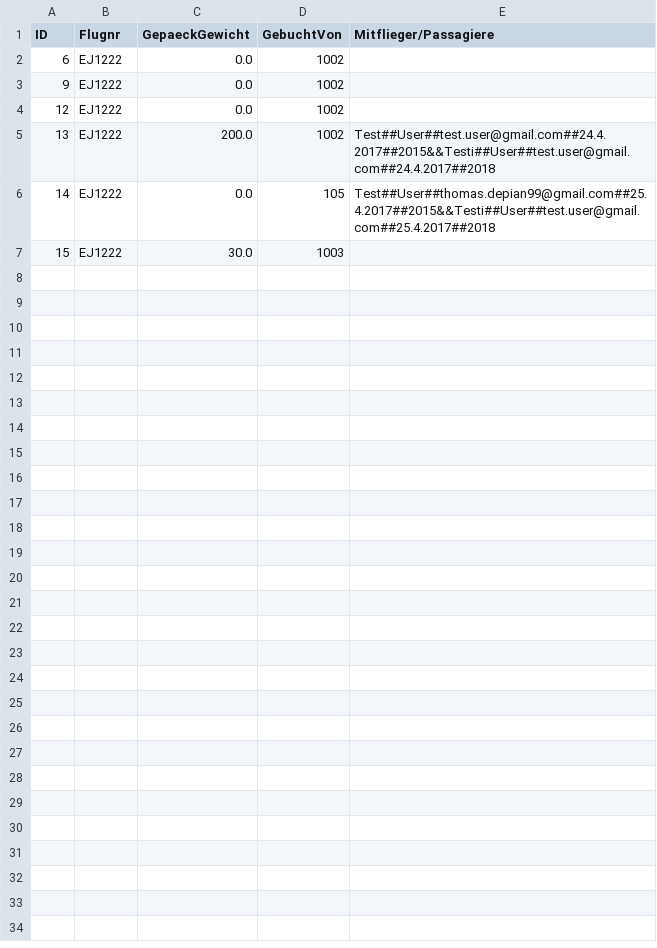
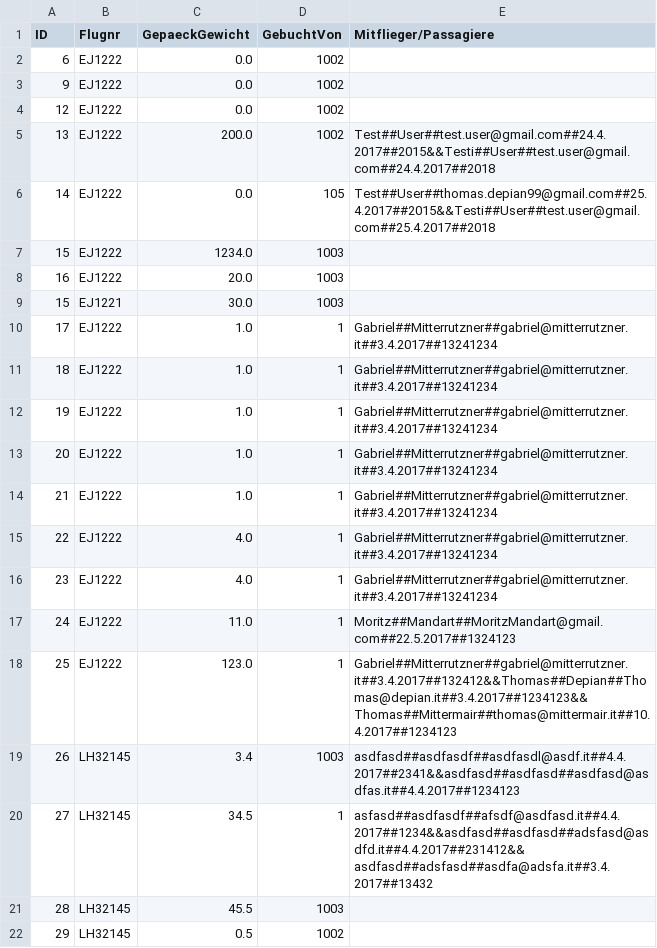
Before and after one commit to CodingGMBH/ProjektFlughafen, a CSV file: files/Buchungsprofile.csv, drawn as a sheet.

```diff
--- a/files/Buchungsprofile.csv
+++ b/files/Buchungsprofile.csv
@@ -6,2 +6,17 @@ ID;Flugnr;GepaeckGewicht;GebuchtVon;Mitflieger/Passagiere
 14;EJ1222;0.0;105;Test##User##thomas.depian99@gmail.com##25.4.2017##2015&&Testi##User##test.user@gmail.com##25.4.2017##2018
-15;EJ1222;30.0;1003;
+15;EJ1222;1234.0;1003;
+16;EJ1222;20.0;1003;
+15;EJ1221;30.0;1003;
+17;EJ1222;1.0;1;Gabriel##Mitterrutzner##gabriel@mitterrutzner.it##3.4.2017##13241234
+18;EJ1222;1.0;1;Gabriel##Mitterrutzner##gabriel@mitterrutzner.it##3.4.2017##13241234
+19;EJ1222;1.0;1;Gabriel##Mitterrutzner##gabriel@mitterrutzner.it##3.4.2017##13241234
+20;EJ1222;1.0;1;Gabriel##Mitterrutzner##gabriel@mitterrutzner.it##3.4.2017##13241234
+21;EJ1222;1.0;1;Gabriel##Mitterrutzner##gabriel@mitterrutzner.it##3.4.2017##13241234
+22;EJ1222;4.0;1;Gabriel##Mitterrutzner##gabriel@mitterrutzner.it##3.4.2017##13241234
+23;EJ1222;4.0;1;Gabriel##Mitterrutzner##gabriel@mitterrutzner.it##3.4.2017##13241234
+24;EJ1222;11.0;1;Moritz##Mandart##MoritzMandart@gmail.com##22.5.2017##1324123
+25;EJ1222;123.0;1;Gabriel##Mitterrutzner##gabriel@mitterrutzner.it##3.4.2017##132412&&Thomas##Depian##Thomas@depian.it##3.4.2017##1234123&&Thomas##Mittermair##thomas@mittermair.it##10.4.2017##1234123
+26;LH32145;3.4;1003;asdfasd##asdfasdf##asdfasdl@asdf.it##4.4.2017##2341&&asdfasd##asdfasd##asdfasd@asdfas.it##4.4.2017##1234123
+27;LH32145;34.5;1;asfasd##asdfasdf##afsdf@asdfasd.it##4.4.2017##1234&&asdfasd##asdfasd##adsfasd@asdfd.it##4.4.2017##231412&&asdfasd##adsfasd##asdfa@adsfa.it##3.4.2017##13432
+28;LH32145;45.5;1003;
+29;LH32145;0.5;1002;
```
Also changed, not shown: files/Benutzerprofile.csv, files/Fluege.csv, 54 other files.
